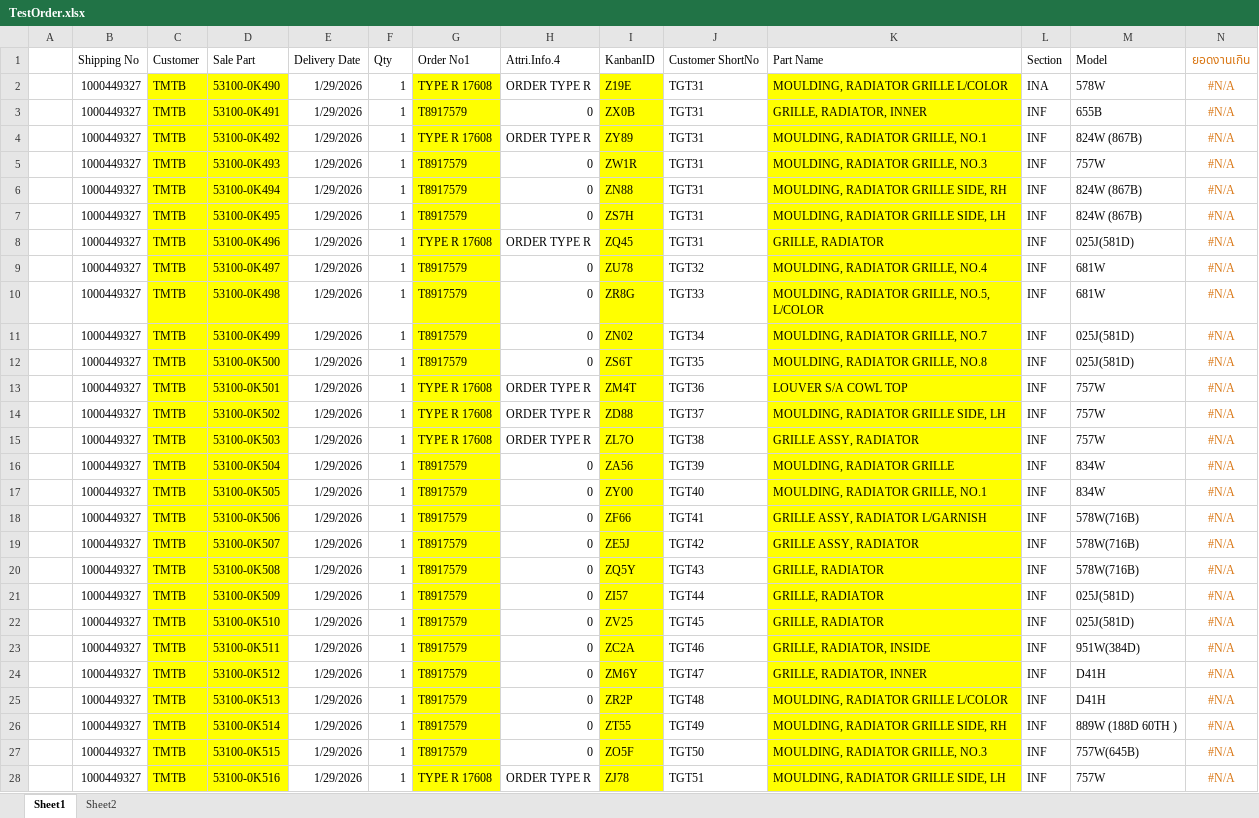
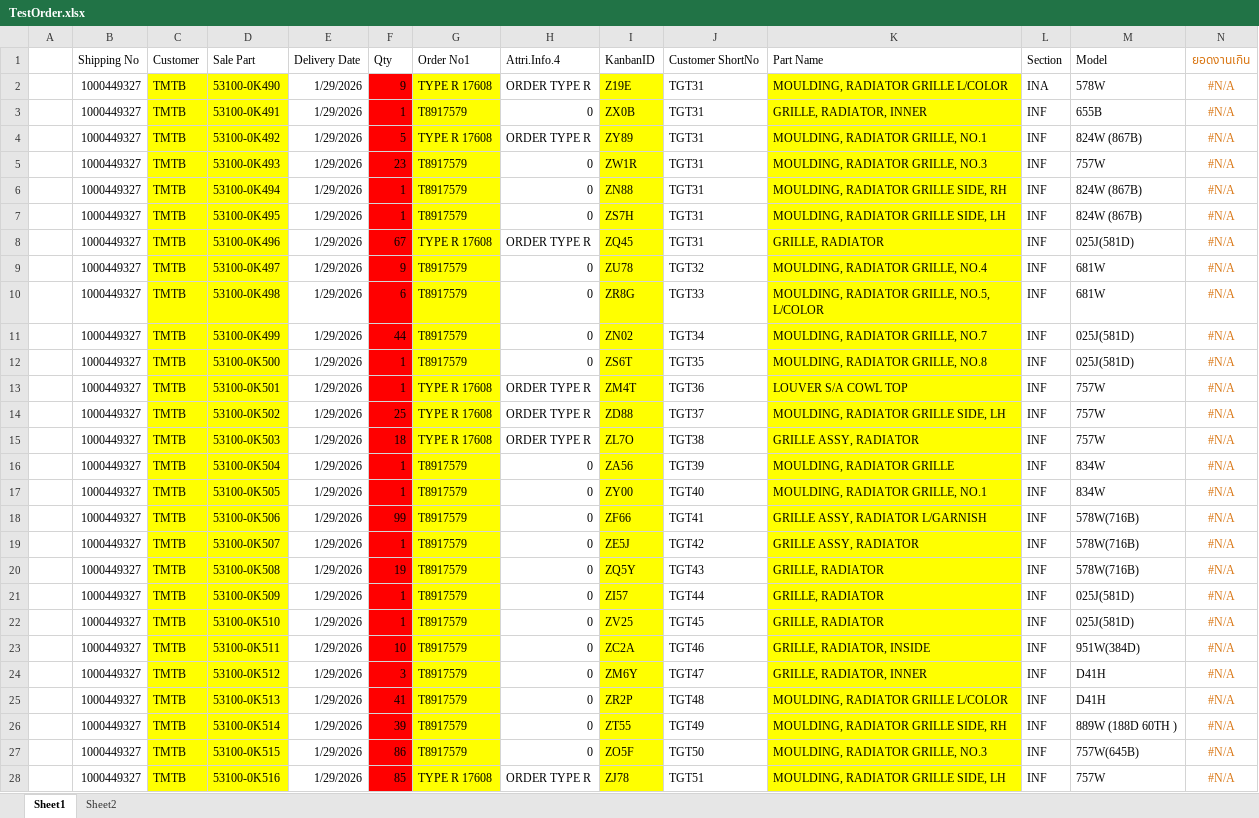
Before and after one commit to 65160189-cyber/QR-Scan, an Excel workbook: ex/TestOrder.xlsx, sheet Sheet1, drawn as a sheet; only a part is shown; values as stored, in another font and other column widths than the file's, no borders; the diff covers the shown part only; the diff names each change by its address in the sheet, - before the commit and + after, or states it on an @@ line.

```diff
--- a/ex/TestOrder.xlsx (sheet Sheet1)
+++ b/ex/TestOrder.xlsx (sheet Sheet1)
-F2 (Qty): 1
+F2 (Qty): 9
-F2:F28 fill: none
+F2:F28 fill: #FF0000
-F4 (Qty): 1
+F4 (Qty): 5
-F5 (Qty): 1
+F5 (Qty): 23
-F8 (Qty): 1
+F8 (Qty): 67
-F9 (Qty): 1
+F9 (Qty): 9
-F10 (Qty): 1
+F10 (Qty): 6
-F11 (Qty): 1
+F11 (Qty): 44
-F14 (Qty): 1
+F14 (Qty): 25
-F15 (Qty): 1
+F15 (Qty): 18
-F18 (Qty): 1
+F18 (Qty): 99
-F20 (Qty): 1
+F20 (Qty): 19
-F23 (Qty): 1
+F23 (Qty): 10
-F24 (Qty): 1
+F24 (Qty): 3
-F25 (Qty): 1
+F25 (Qty): 41
-F26 (Qty): 1
+F26 (Qty): 39
-F27 (Qty): 1
+F27 (Qty): 86
-F28 (Qty): 1
+F28 (Qty): 85
```
Also changed, not shown: 2 edited cells and cell formats elsewhere in this sheet, 1 other file.
